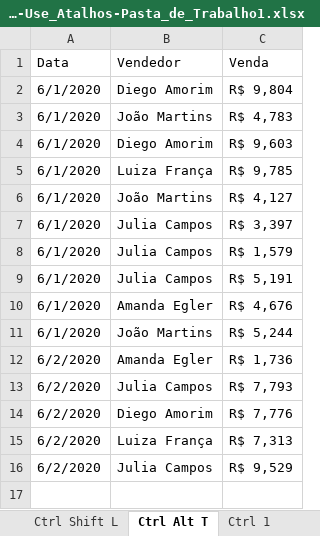
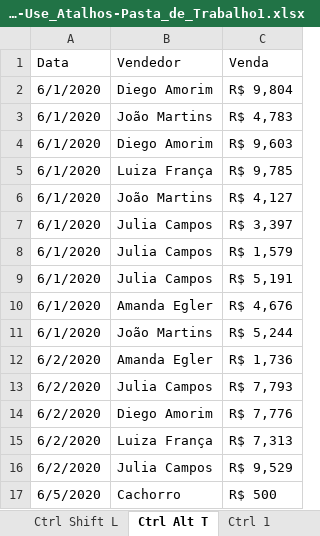
Before and after one commit to jharbes/hashtagExcel, an Excel workbook: 004-atalhos/Atalhos-Use_Atalhos-Pasta_de_Trabalho1.xlsx, sheet Ctrl Alt T, drawn as a sheet; values as stored, in another font and other column widths than the file's, no borders; charts and pictures and table styles not drawn; the diff names each change by its address in the sheet, - before the commit and + after, or states it on an @@ line.

Commit message:
aula 06 atalhos

```diff
--- a/004-atalhos/Atalhos-Use_Atalhos-Pasta_de_Trabalho1.xlsx (sheet Ctrl Alt T)
+++ b/004-atalhos/Atalhos-Use_Atalhos-Pasta_de_Trabalho1.xlsx (sheet Ctrl Alt T)
+row 17: 6/5/2020 | Cachorro | R$ 500
```
Also changed, not shown: charts or pictures, 1 other file.
